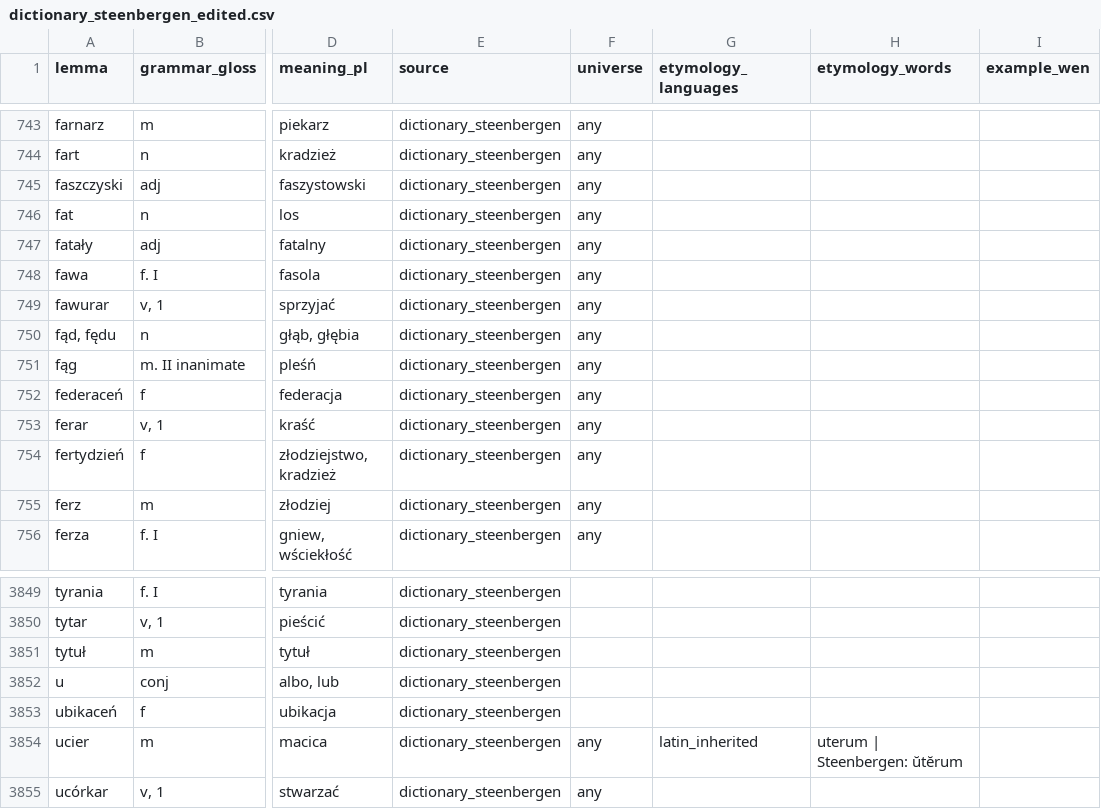
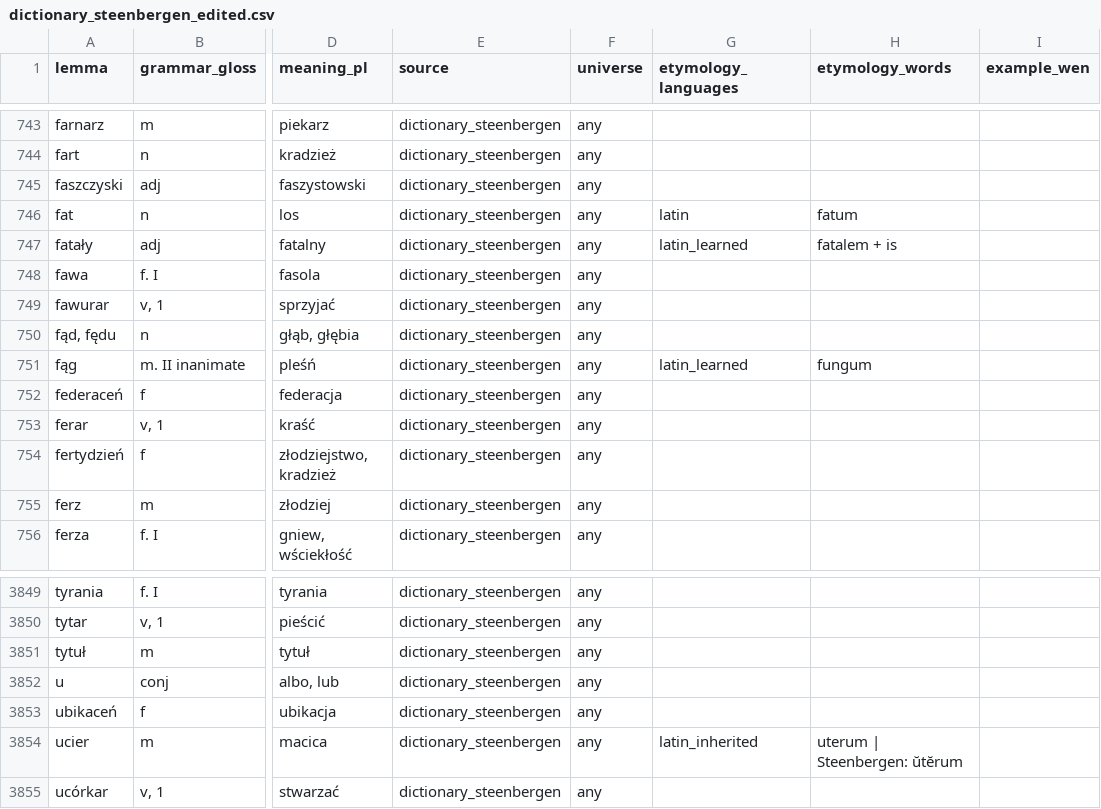
Before and after one commit to adam-sierakowski/wenedyk_dwu, a CSV file: dictionary/dictionary_steenbergen_edited.csv, drawn as a sheet; only a part is shown, gaps mark what is left out; the diff covers the shown part only; the diff names each change by its address in the sheet, - before the commit and + after, or states it on an @@ line.

```diff
--- a/dictionary/dictionary_steenbergen_edited.csv
+++ b/dictionary/dictionary_steenbergen_edited.csv
-G746 (etymology_languages): (empty)
+G746 (etymology_languages): latin
-H746 (etymology_words): (empty)
+H746 (etymology_words): fatum
-G747 (etymology_languages): (empty)
+G747 (etymology_languages): latin_learned
-H747 (etymology_words): (empty)
+H747 (etymology_words): fatalem + is
-G751 (etymology_languages): (empty)
+G751 (etymology_languages): latin_learned
-H751 (etymology_words): (empty)
+H751 (etymology_words): fungum
-F3849:F3853 (universe): (empty)
+F3849:F3853 (universe): any
```
Also changed, not shown: 93 edited cells elsewhere in this file.
